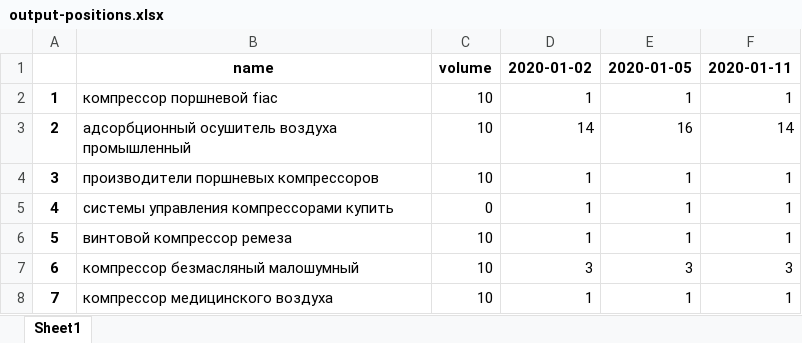
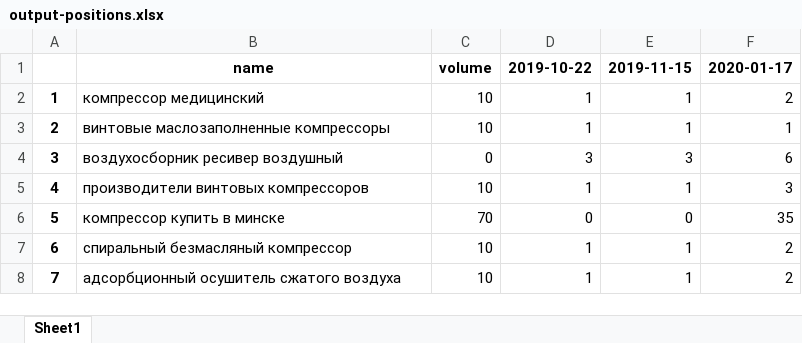
Before and after one commit to dm-akulich/reports, an Excel workbook: output-positions.xlsx, sheet Sheet1, drawn as a sheet; only a part is shown; values as stored, in another font and other column widths than the file's, no borders; the diff covers the shown part only; the diff names each change by its address in the sheet, - before the commit and + after, or states it on an @@ line.

```diff
--- a/output-positions.xlsx (sheet Sheet1)
+++ b/output-positions.xlsx (sheet Sheet1)
-D1: 2020-01-02
+D1: 2019-10-22
-E1: 2020-01-05
+E1: 2019-11-15
-F1: 2020-01-11
+F1: 2020-01-17
-B2: компрессор поршневой fiac
+B2: компрессор медицинский
-F2: 1
+F2: 2
-B3: адсорбционный осушитель воздуха промышленный
+B3: винтовые маслозаполненные компрессоры
-D3: 14
+D3: 1
-E3: 16
+E3: 1
-F3: 14
+F3: 1
-B4: производители поршневых компрессоров
+B4: воздухосборник ресивер воздушный
-C4: 10
+C4: 0
-D4: 1
+D4: 3
-E4: 1
+E4: 3
-F4: 1
+F4: 6
-B5: системы управления компрессорами купить
+B5: производители винтовых компрессоров
-C5: 0
+C5: 10
-F5: 1
+F5: 3
-B6: винтовой компрессор ремеза
+B6: компрессор купить в минске
-C6: 10
+C6: 70
-D6: 1
+D6: 0
-E6: 1
+E6: 0
-F6: 1
+F6: 35
-B7: компрессор безмасляный малошумный
+B7: спиральный безмасляный компрессор
-D7: 3
+D7: 1
-E7: 3
+E7: 1
-F7: 3
+F7: 2
-B8: компрессор медицинского воздуха
+B8: адсорбционный осушитель сжатого воздуха
-F8: 1
+F8: 2
```
Also changed, not shown: 522 edited cells elsewhere in this sheet, output-tops.xlsx, 4 other files.
